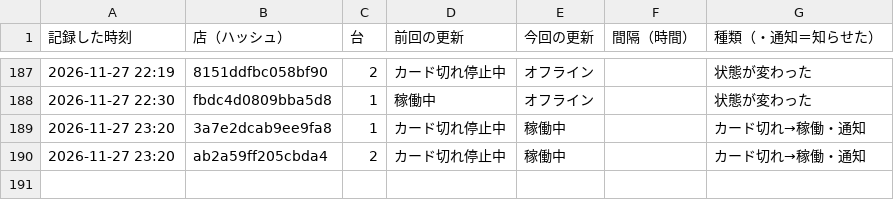
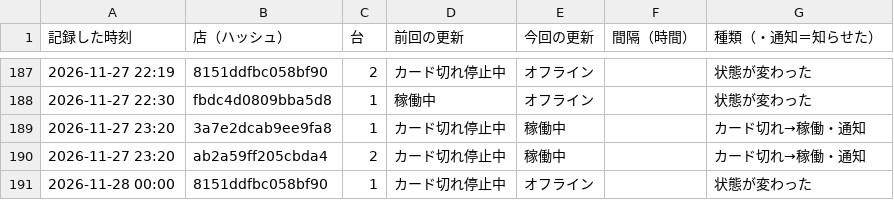
Before and after one commit to kous8770/aikatsu-shop-watch, a CSV file: history.csv, drawn as a sheet; only a part is shown, gaps mark what is left out.

```diff
--- a/history.csv
+++ b/history.csv
@@ -190 +190,2 @@
 2026-11-27 23:20,ab2a59ff205cbda4,2,カード切れ停止中,稼働中,,カード切れ→稼働・通知
+2026-11-28 00:00,8151ddfbc058bf90,1,カード切れ停止中,オフライン,,状態が変わった
```
Also changed, not shown: status_log.csv, 1 other file.
